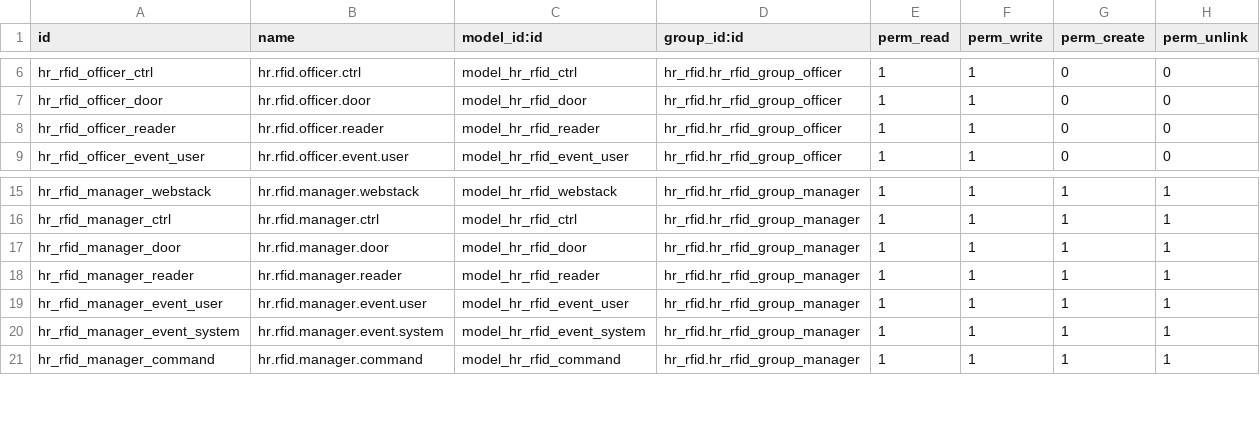
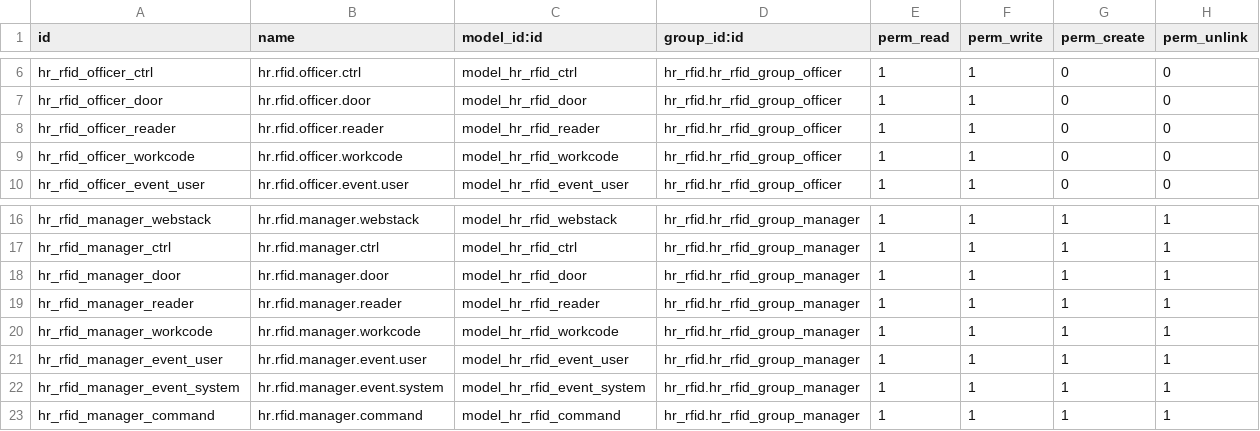
Before and after one commit to polimex/polimex-rfid, a CSV file: hr_rfid/security/ir.model.access.csv, drawn as a sheet; only a part is shown, gaps mark what is left out.

```diff
--- a/hr_rfid/security/ir.model.access.csv
+++ b/hr_rfid/security/ir.model.access.csv
@@ -8,2 +8,3 @@ hr_rfid_officer_door,hr.rfid.officer.door,model_hr_rfid_door,hr_rfid.hr_rfid_gro
 hr_rfid_officer_reader,hr.rfid.officer.reader,model_hr_rfid_reader,hr_rfid.hr_rfid_group_officer,1,1,0,0
+hr_rfid_officer_workcode,hr.rfid.officer.workcode,model_hr_rfid_workcode,hr_rfid.hr_rfid_group_officer,1,1,0,0
 hr_rfid_officer_event_user,hr.rfid.officer.event.user,model_hr_rfid_event_user,hr_rfid.hr_rfid_group_officer,1,1,0,0
@@ -18,2 +19,3 @@ hr_rfid_manager_door,hr.rfid.manager.door,model_hr_rfid_door,hr_rfid.hr_rfid_gro
 hr_rfid_manager_reader,hr.rfid.manager.reader,model_hr_rfid_reader,hr_rfid.hr_rfid_group_manager,1,1,1,1
+hr_rfid_manager_workcode,hr.rfid.manager.workcode,model_hr_rfid_workcode,hr_rfid.hr_rfid_group_manager,1,1,1,1
 hr_rfid_manager_event_user,hr.rfid.manager.event.user,model_hr_rfid_event_user,hr_rfid.hr_rfid_group_manager,1,1,1,1
```
Also changed, not shown: 2 other files.
